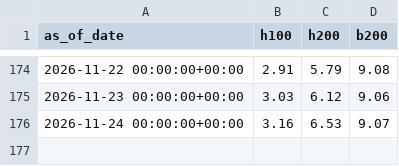
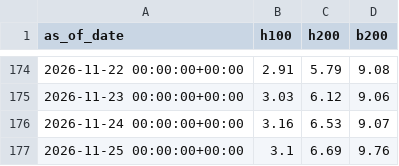
Before and after one commit to charlieamadeus/bipp-streamlit, a CSV file: data/history/ornn.csv, drawn as a sheet; only a part is shown, gaps mark what is left out; the diff names each change by its address in the sheet, - before the commit and + after, or states it on an @@ line.

```diff
--- a/data/history/ornn.csv
+++ b/data/history/ornn.csv
+row 177: 2026-11-25 00:00:00+00:00 | 3.1 | 6.69 | 9.76
```
Also changed, not shown: 1 other file.
